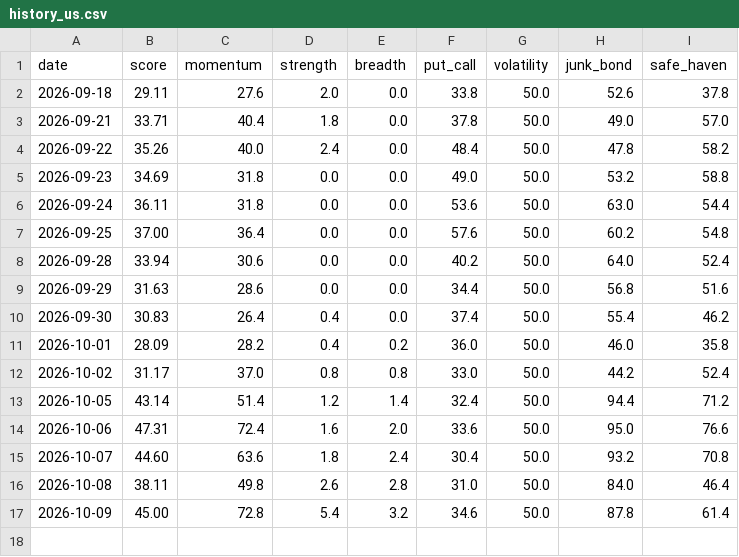
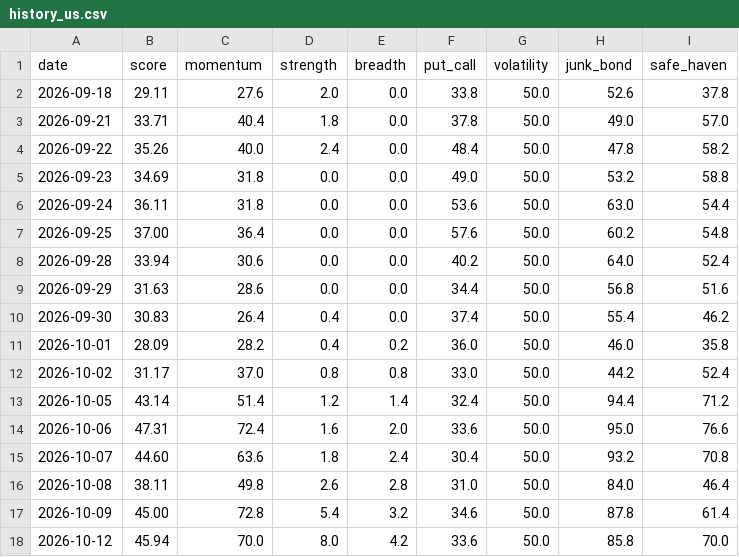
Before and after one commit to plhiroshiiq-spec/Fear-Greed, a CSV file: data/history_us.csv, drawn as a sheet.

```diff
--- a/data/history_us.csv
+++ b/data/history_us.csv
@@ -17 +17,2 @@ date,score,momentum,strength,breadth,put_call,volatility,junk_bond,safe_haven
 2026-10-09,45.00,72.8,5.4,3.2,34.6,50.0,87.8,61.4
+2026-10-12,45.94,70.0,8.0,4.2,33.6,50.0,85.8,70.0
```
Also changed, not shown: data/rounding_probe.csv, 2 other files.
